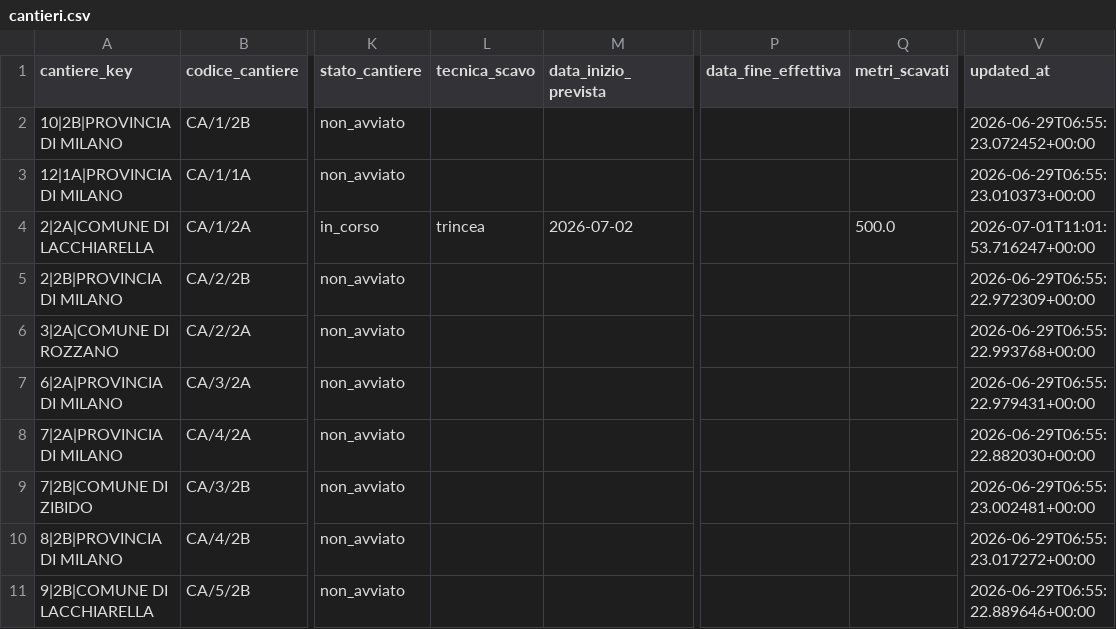
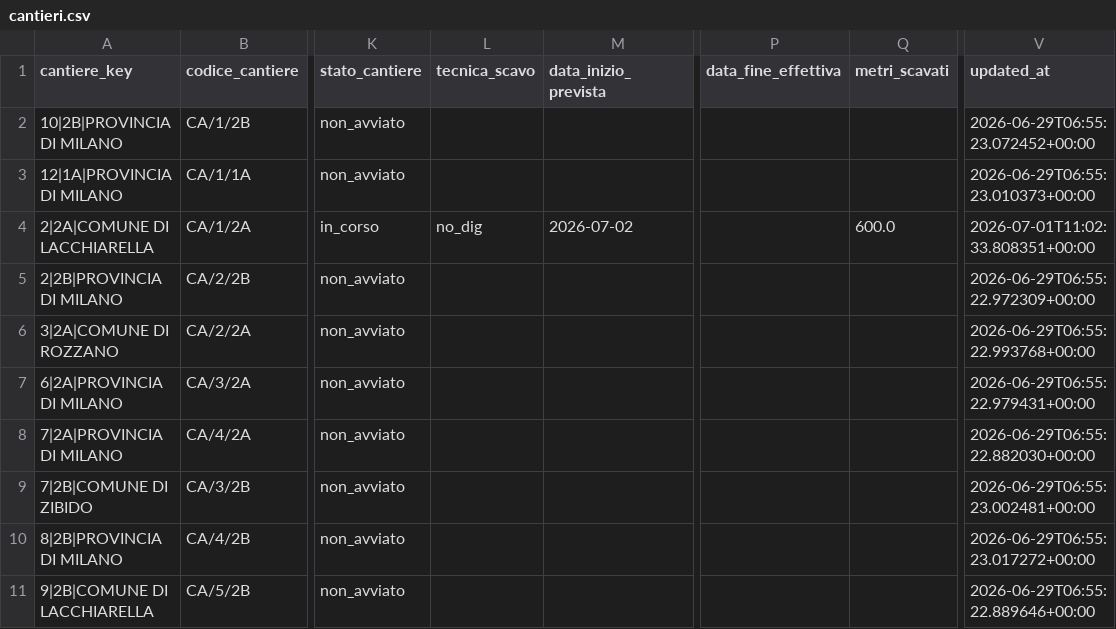
Before and after one commit to ENRI-RDS/dashboard, a CSV file: cantieri.csv, drawn as a sheet; only a part is shown, gaps mark what is left out; the diff names each change by its address in the sheet, - before the commit and + after, or states it on an @@ line.

Commit message:
Auto-update cantieri.csv via approvazione admin [skip ci]

```diff
--- a/cantieri.csv
+++ b/cantieri.csv
-L4 (tecnica_scavo): trincea
+L4 (tecnica_scavo): no_dig
-Q4 (metri_scavati): 500.0
+Q4 (metri_scavati): 600.0
-V4 (updated_at): 2026-07-01T11:01:53.716247+00:00
+V4 (updated_at): 2026-07-01T11:02:33.808351+00:00
```
